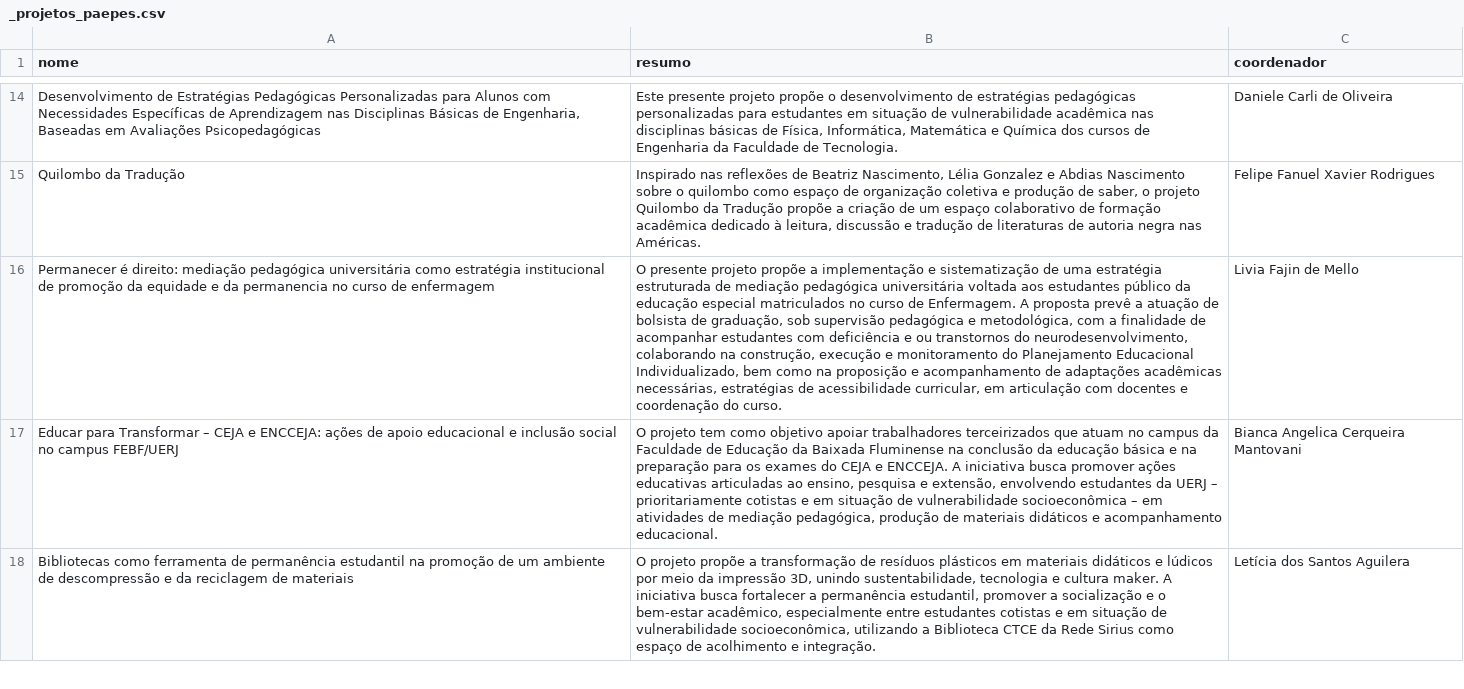
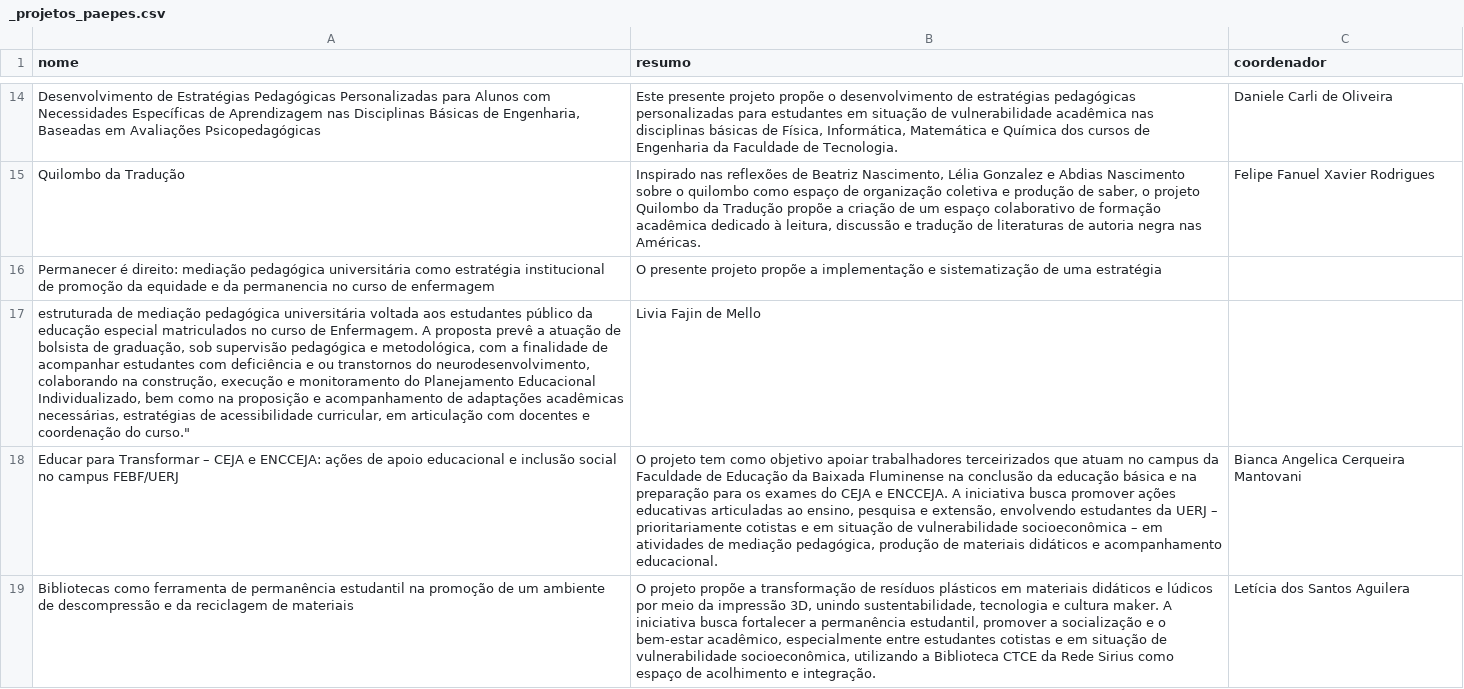
Before and after one commit to proiniciar/PAEPES, a CSV file: _projetos_paepes.csv, drawn as a sheet; only a part is shown, gaps mark what is left out; ↵ is a line break in a cell; the diff names each change by its address in the sheet, - before the commit and + after, or states it on an @@ line.

Commit message:
Update _projetos_paepes.csv

```diff
--- a/_projetos_paepes.csv
+++ b/_projetos_paepes.csv
-B16 (resumo): …uma estratégia ↵ estruturada de mediação pedagógica universitária voltada aos estudantes público da educação especial matriculados no curso de Enfermagem. A proposta prevê a atuação de bolsista de graduação, sob supervisão pedagógica e metodológica, com a finalidade de acompanhar estudantes com deficiência e ou transtornos do neurodesenvolvimento, colaborando na construção, execução e monitoramento do Planejamento Educacional Individualizado, bem como na proposição e acompanhamento de adaptações acadêmicas necessárias, estratégias de acessibilidade curricular, em articulação com docentes e coordenação do curso.
+B16 (resumo): …uma estratégia
-C16 (coordenador): Livia Fajin de Mello
+C16 (coordenador): (empty)
+row 17: estruturada de mediação pedagógica universitária voltada aos estudantes público da educação especial matriculados no curso de Enfermagem. A proposta prevê a atuação de bolsista de graduação, sob supervisão pedagógica e metodológica, com a finalidade de acompanhar estudantes com deficiência e ou transtornos do neurodesenvolvimento, colaborando na construção, execução e monitoramento do Planejamento Educacional Individualizado, bem como na proposição e acompanhamento de adaptações acadêmicas necessárias, estratégias de acessibilidade curricular, em articulação com docentes e coordenação do curso." | Livia Fajin de Mello
```
